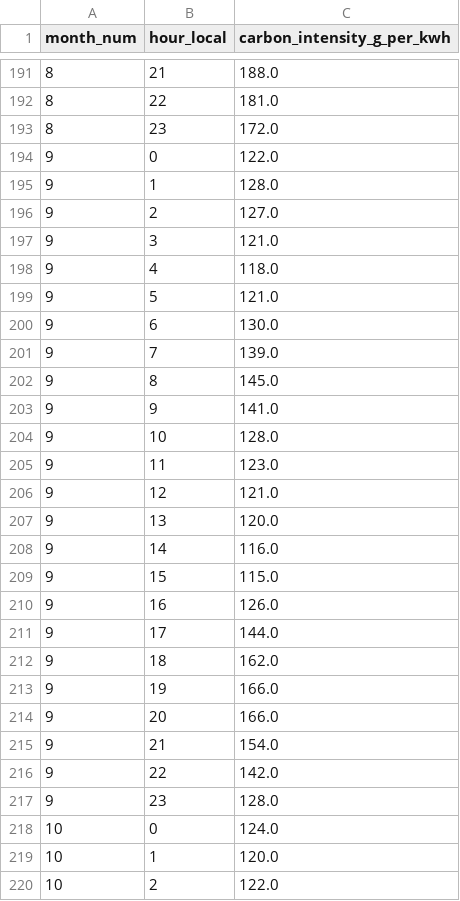
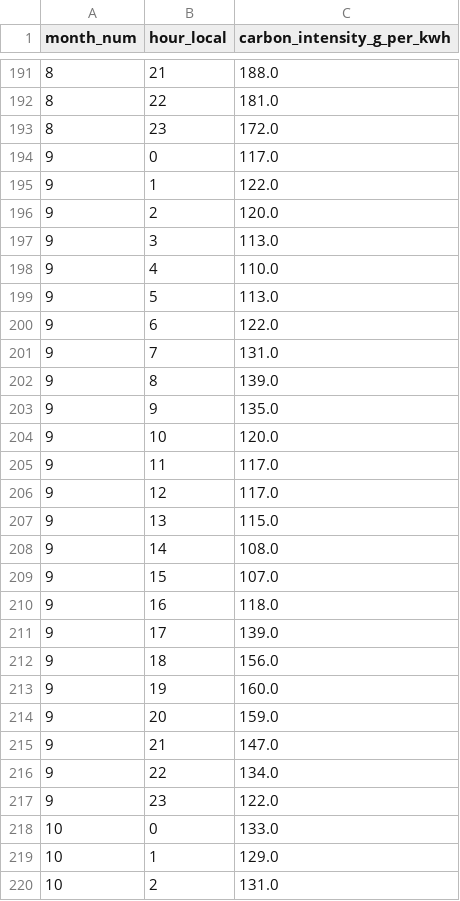
Before and after one commit to imsv1301/gb-grid-decarbonisation, a CSV file: data/processed/hourly_heatmap.csv, drawn as a sheet; only a part is shown, gaps mark what is left out; the diff covers the shown part only.

```diff
--- a/data/processed/hourly_heatmap.csv
+++ b/data/processed/hourly_heatmap.csv
@@ -193,28 +193,28 @@ month_num,hour_local,carbon_intensity_g_per_kwh
 8,23,172.0
-9,0,122.0
-9,1,128.0
-9,2,127.0
-9,3,121.0
-9,4,118.0
-9,5,121.0
-9,6,130.0
-9,7,139.0
-9,8,145.0
-9,9,141.0
-9,10,128.0
-9,11,123.0
-9,12,121.0
-9,13,120.0
-9,14,116.0
-9,15,115.0
-9,16,126.0
-9,17,144.0
-9,18,162.0
-9,19,166.0
-9,20,166.0
-9,21,154.0
-9,22,142.0
-9,23,128.0
-10,0,124.0
-10,1,120.0
-10,2,122.0
+9,0,117.0
+9,1,122.0
+9,2,120.0
+9,3,113.0
+9,4,110.0
+9,5,113.0
+9,6,122.0
+9,7,131.0
+9,8,139.0
+9,9,135.0
+9,10,120.0
+9,11,117.0
+9,12,117.0
+9,13,115.0
+9,14,108.0
+9,15,107.0
+9,16,118.0
+9,17,139.0
+9,18,156.0
+9,19,160.0
+9,20,159.0
+9,21,147.0
+9,22,134.0
+9,23,122.0
+10,0,133.0
+10,1,129.0
+10,2,131.0
```
Also changed, not shown: 24 edited cells elsewhere in this file, data/processed/monthly_intensity.csv, data/processed/quality_checks.csv, 3 other files.
